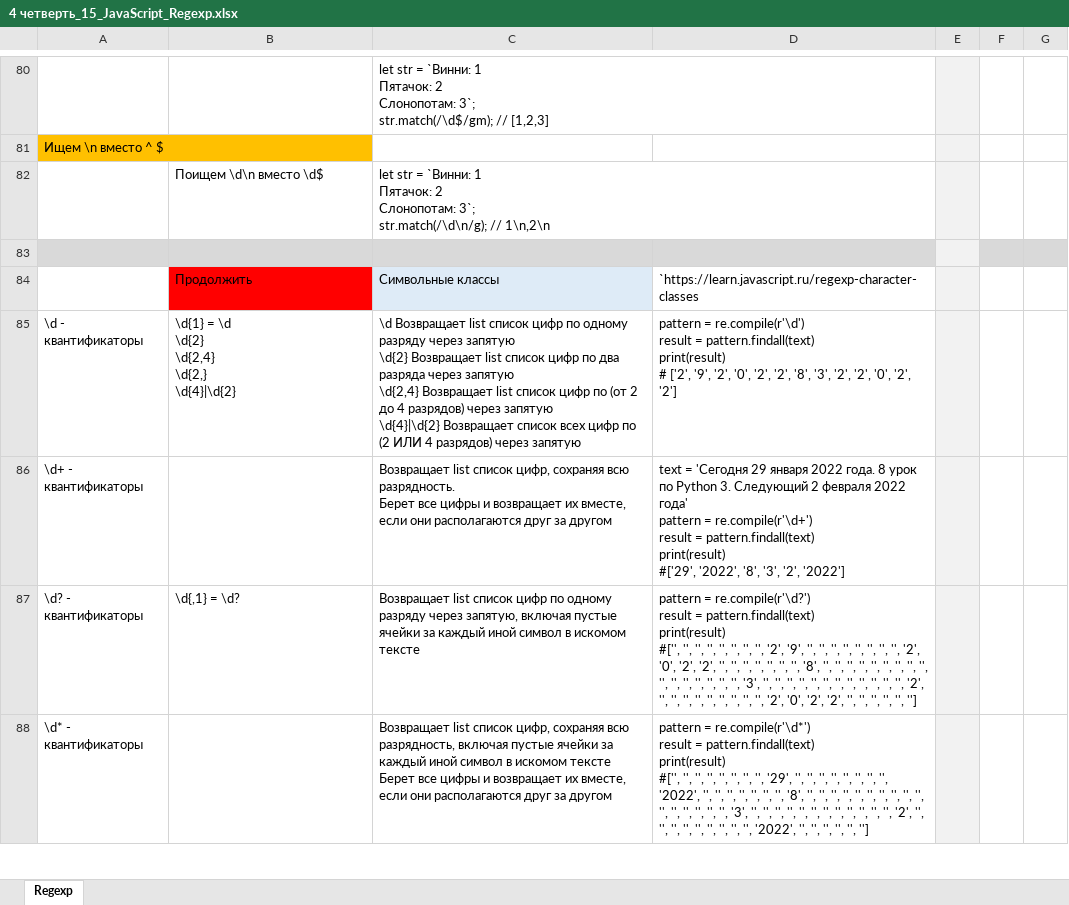
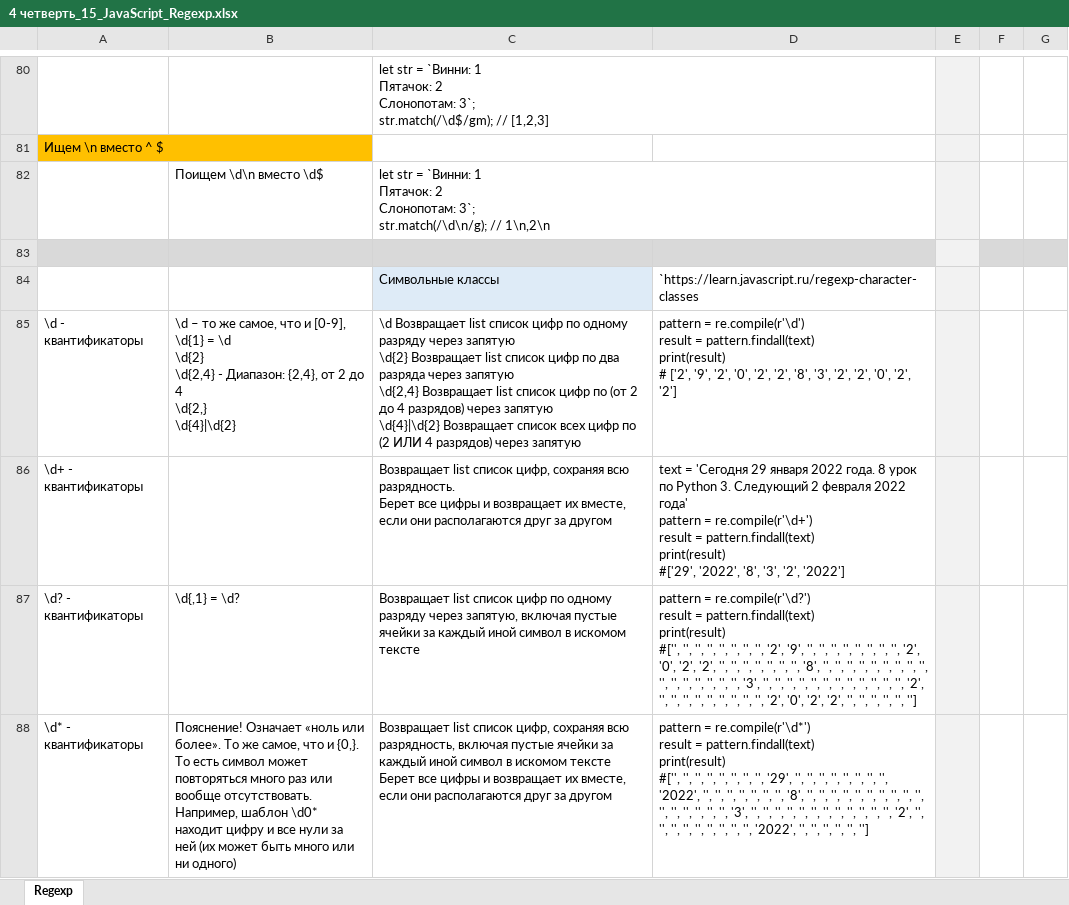
Before and after one commit to AlexServGE/GB_Developer_Workbook, an Excel workbook: 4 четверть_15_JavaScript_Regexp.xlsx, sheet Regexp, drawn as a sheet; only a part is shown, gaps mark what is left out; values as stored, in another font and other column widths than the file's, no borders; charts and pictures not drawn; ↵ is a line break in a cell; the diff covers the shown part only; the diff names each change by its address in the sheet, - before the commit and + after, or states it on an @@ line.

```diff
--- a/4 четверть_15_JavaScript_Regexp.xlsx (sheet Regexp)
+++ b/4 четверть_15_JavaScript_Regexp.xlsx (sheet Regexp)
-B84: Продолжить
+B84: (empty)
-B84 fill: #FF0000
+B84 fill: none
-B85: \d{1} = \d ↵ \d{2} ↵ \d{2,4} ↵ \d{2,} ↵ \d{4}|\d{2}
+B85: \d – то же самое, что и [0-9], ↵ \d{1} = \d ↵ \d{2} ↵ \d{2,4} - Диапазон: {2,4}, от 2 до 4 ↵ \d{2,} ↵ \d{4}|\d{2}
-B88: (empty)
+B88: Пояснение! Означает «ноль или более». То же самое, что и {0,}. То есть символ может повторяться много раз или вообще отсутствовать. ↵ Например, шаблон \d0* находит цифру и все нули за ней (их может быть много или ни одного)
```
Also changed, not shown: 104 added rows and 6 edited cells elsewhere in this sheet, charts or pictures.
